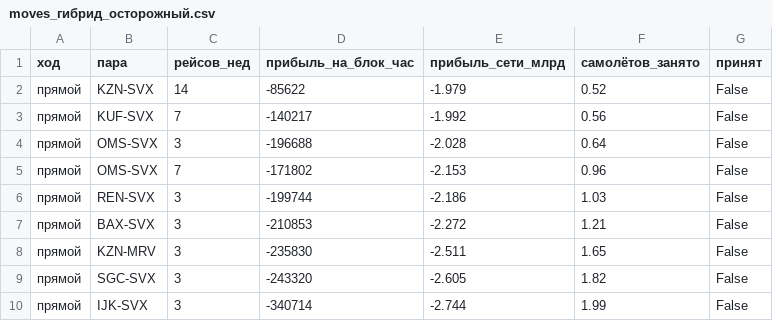
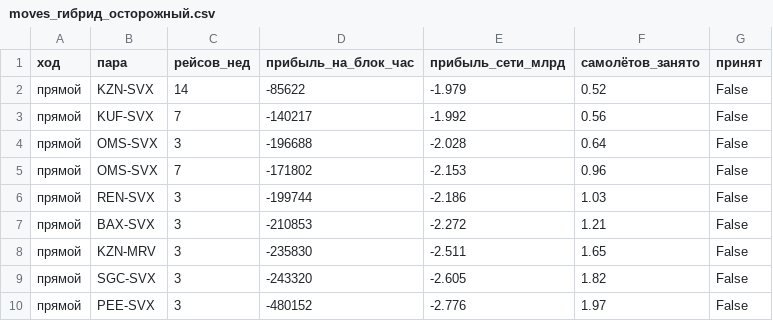
Before and after one commit to AndreyV105105105/Puhososy, a CSV file: results/moves_гибрид_осторожный.csv, drawn as a sheet.

```diff
--- a/results/moves_гибрид_осторожный.csv
+++ b/results/moves_гибрид_осторожный.csv
@@ -9,2 +9,2 @@
 прямой,SGC-SVX,3,-243320,-2.605,1.82,False
-прямой,IJK-SVX,3,-340714,-2.744,1.99,False
+прямой,PEE-SVX,3,-480152,-2.776,1.97,False
```
Also changed, not shown: results/check_ml.csv, results/ml_importance.csv, 14 other files.
